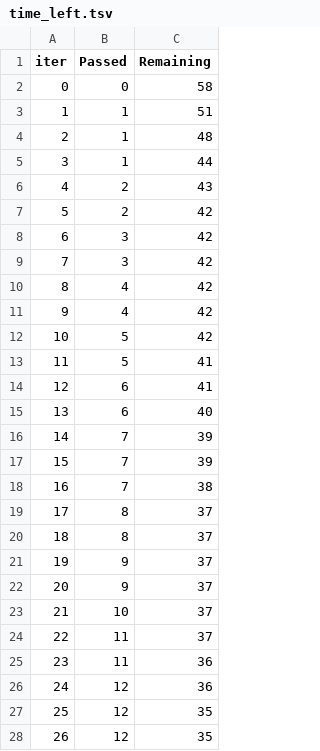
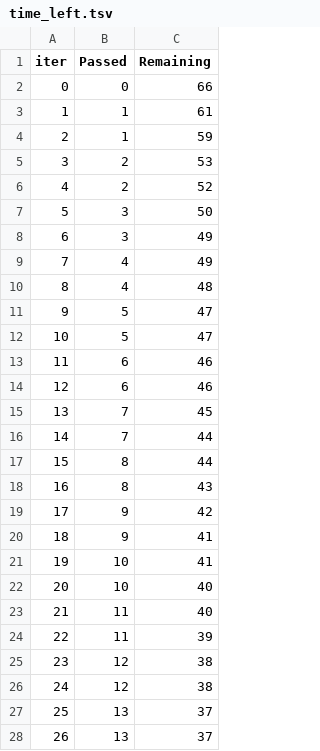
Before and after one commit to Shubhanshu-G/MLProject, a TSV file: catboost_info/time_left.tsv, drawn as a sheet; only a part is shown; the diff covers the shown part only.

```diff
--- a/catboost_info/time_left.tsv
+++ b/catboost_info/time_left.tsv
@@ -1,28 +1,28 @@
 iter	Passed	Remaining
-0	0	58
-1	1	51
-2	1	48
-3	1	44
-4	2	43
-5	2	42
-6	3	42
-7	3	42
-8	4	42
-9	4	42
-10	5	42
-11	5	41
-12	6	41
-13	6	40
-14	7	39
-15	7	39
-16	7	38
-17	8	37
-18	8	37
-19	9	37
-20	9	37
-21	10	37
-22	11	37
-23	11	36
-24	12	36
-25	12	35
-26	12	35
+0	0	66
+1	1	61
+2	1	59
+3	2	53
+4	2	52
+5	3	50
+6	3	49
+7	4	49
+8	4	48
+9	5	47
+10	5	47
+11	6	46
+12	6	46
+13	7	45
+14	7	44
+15	8	44
+16	8	43
+17	9	42
+18	9	41
+19	10	41
+20	10	40
+21	11	40
+22	11	39
+23	12	38
+24	12	38
+25	13	37
+26	13	37
```
Also changed, not shown: 134 edited cells elsewhere in this file, 7 other files.
